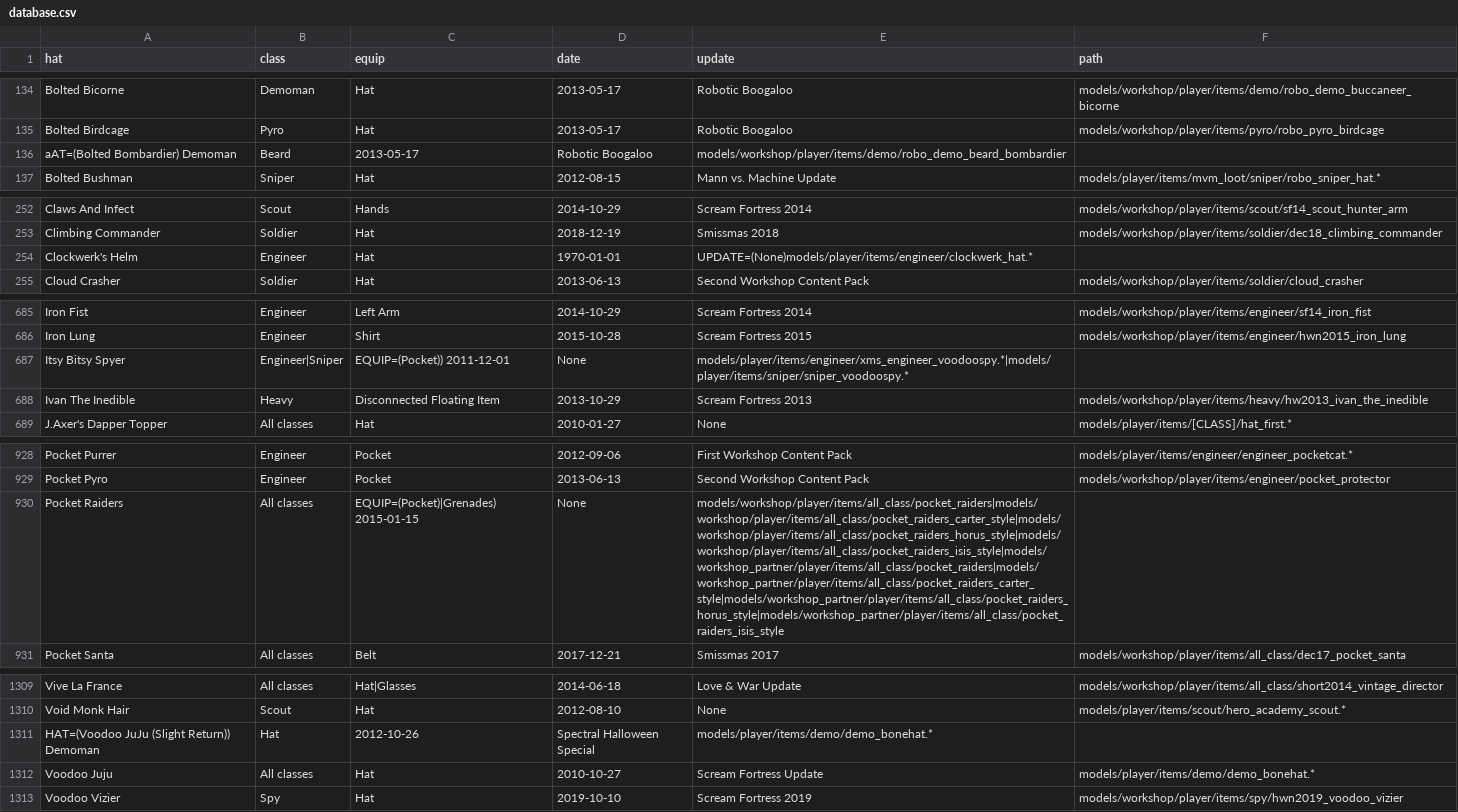
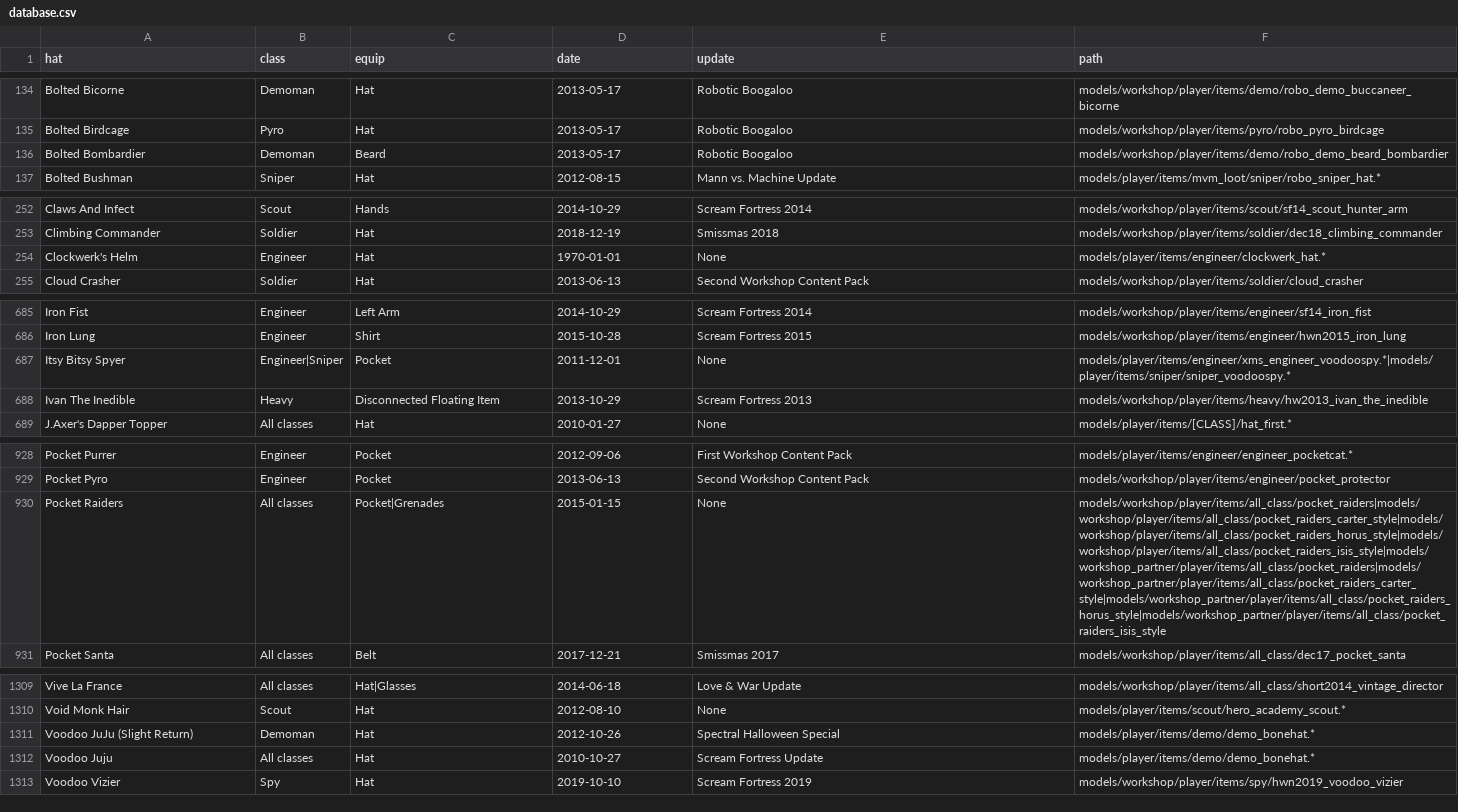
Before and after one commit to Fedora31/nhcustom2, a CSV file: database.csv, drawn as a sheet; only a part is shown, gaps mark what is left out; removed rows and columns are numbered as before the commit, all else as after; the diff covers the shown part only; the diff names each change by its address in the sheet, - before the commit and + after, or states it on an @@ line.

Commit message:
Fix typos in the database making the program crash on Windows

```diff
--- a/database.csv
+++ b/database.csv
-row 136: aAT=(Bolted Bombardier) Demoman | Beard | 2013-05-17 | Robotic Boogaloo | models/workshop/player/items/demo/robo_demo_beard_bombardier
+row 136: Bolted Bombardier | Demoman | Beard | 2013-05-17 | Robotic Boogaloo | models/workshop/player/items/demo/robo_demo_beard_bombardier
-E254 (update): UPDATE=(None)models/player/items/engineer/clockwerk_hat.*
+E254 (update): None
-F254 (path): (empty)
+F254 (path): models/player/items/engineer/clockwerk_hat.*
-C687 (equip): EQUIP=(Pocket)) 2011-12-01
+C687 (equip): Pocket
-D687 (date): None
+D687 (date): 2011-12-01
-E687 (update): models/player/items/engineer/xms_engineer_voodoospy.*|models/player/items/sniper/sniper_voodoospy.*
+E687 (update): None
-F687 (path): (empty)
+F687 (path): models/player/items/engineer/xms_engineer_voodoospy.*|models/player/items/sniper/sniper_voodoospy.*
-C930 (equip): EQUIP=(Pocket)|Grenades) 2015-01-15
+C930 (equip): Pocket|Grenades
-D930 (date): None
+D930 (date): 2015-01-15
-E930 (update): models/workshop/player/items/all_class/pocket_raiders|models/workshop/player/items/all_class/pocket_raiders_carter_style|models/workshop/player/items/all_class/pocket_raiders_horus_style|models/workshop/player/items/all_class/pocket_raiders_isis_style|models/workshop_partner/player/items/all_class/pocket_raiders|models/workshop_partner/player/items/all_class/pocket_raiders_carter_style|models/workshop_partner/player/items/all_class/pocket_raiders_horus_style|models/workshop_partner/player/items/all_class/pocket_raiders_isis_style
+E930 (update): None
-F930 (path): (empty)
+F930 (path): models/workshop/player/items/all_class/pocket_raiders|models/workshop/player/items/all_class/pocket_raiders_carter_style|models/workshop/player/items/all_class/pocket_raiders_horus_style|models/workshop/player/items/all_class/pocket_raiders_isis_style|models/workshop_partner/player/items/all_class/pocket_raiders|models/workshop_partner/player/items/all_class/pocket_raiders_carter_style|models/workshop_partner/player/items/all_class/pocket_raiders_horus_style|models/workshop_partner/player/items/all_class/pocket_raiders_isis_style
-row 1311: HAT=(Voodoo JuJu (Slight Return)) Demoman | Hat | 2012-10-26 | Spectral Halloween Special | models/player/items/demo/demo_bonehat.*
+row 1311: Voodoo JuJu (Slight Return) | Demoman | Hat | 2012-10-26 | Spectral Halloween Special | models/player/items/demo/demo_bonehat.*
```
Also changed, not shown: 4 edited cells elsewhere in this file, 2 other files.
